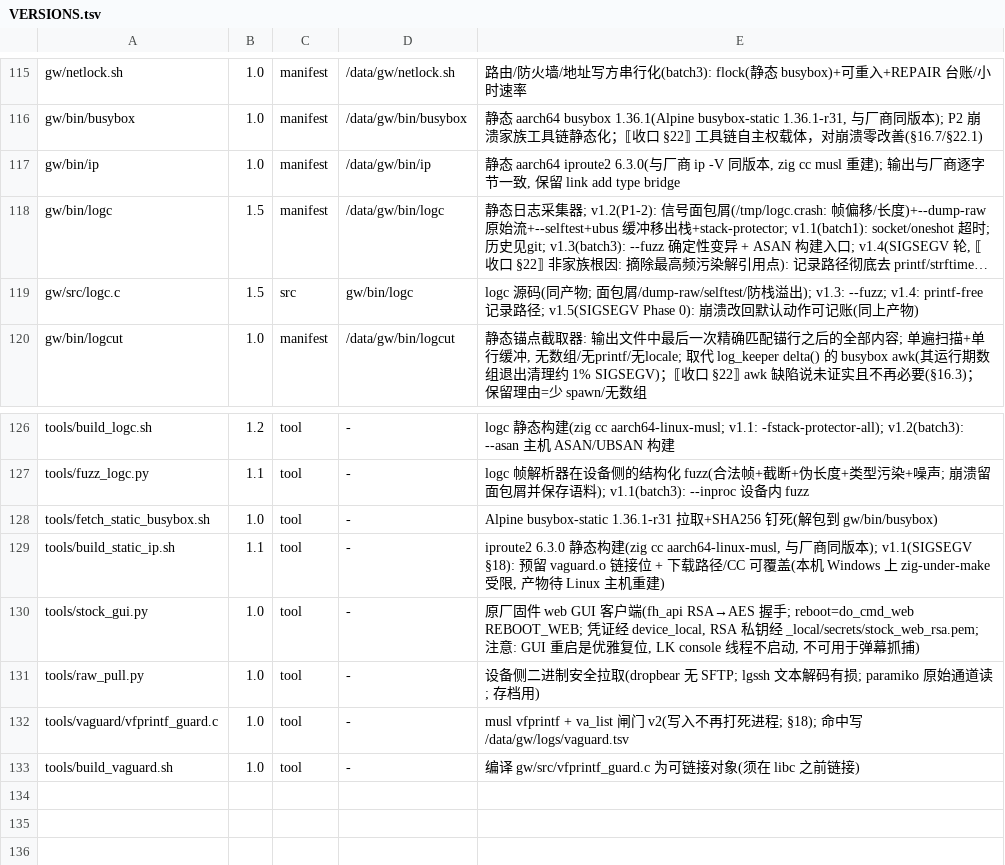
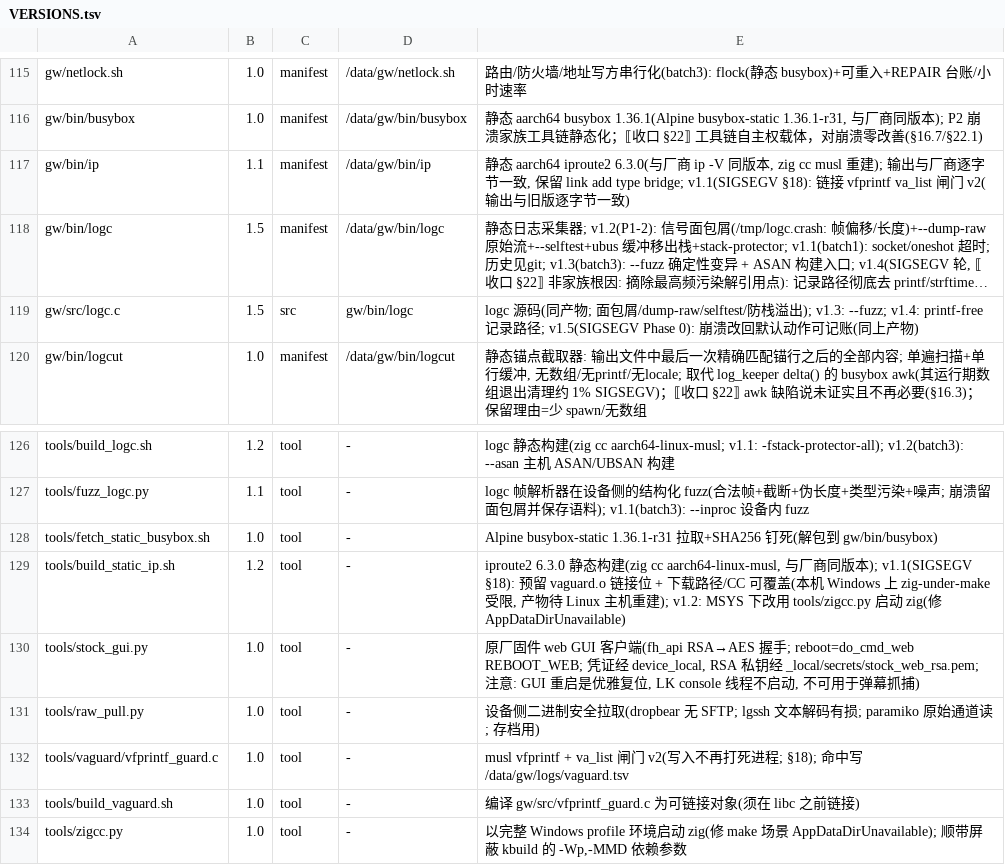
Before and after one commit to chr431/fiberhome-lg6151m, a TSV file: tools/VERSIONS.tsv, drawn as a sheet; only a part is shown, gaps mark what is left out; long unchanged cells end in …; the diff names each change by its address in the sheet, - before the commit and + after, or states it on an @@ line.

Commit message:
tools: 修 zig 在 make 场景下的 AppDataDirUnavailable(根因: 本会话 shell 不向 MSYS 子进程传播环境变量)
- 症状: tools/build_static_ip.sh 的 make 调 zig 必报 "error: AppDataDirUnavailable",
  而同一 zig 从 bash 直接调用正常; busybox 的 kbuild 同因失败
- 根因: zig 用 LOCALAPPDATA/TMP 解析缓存; 本会话的 MSYS shell 不把 export 的变量传给子进程
  (实测: FOO=bar sh -c 'echo $FOO' 为空, 而 python 能看到 FOO=bar), 于是 make 拉起的
  zig 环境里没有 LOCALAPPDATA -> AppDataDirUnavailable。交互式 shell 里继承得到, 所以"以前没这问题"
- 修复: 新增 tools/zigcc.py(原生 python 启动器, 自建完整 Windows profile env + 屏蔽 kbuild 的
  -Wp,-MMD 依赖参数), MSYS 下 build_static_ip.sh / build_vaguard.sh 自动改用它
- 附带: busybox 仍不可构建(独立原因: kbuild 的 host 工具 fixdep 需要 sys/mman.h 与 arpa/inet.h,
  mingw 没有; 本仓一直是取 Alpine 预编译 busybox-static, 从未在本机构建)

结果: gw/bin/ip v1.1 重新构建成功并落地(链接 va_list 闸门 v2; 与旧版 route/link/-6 输出逐字节一致)

```diff
--- a/tools/VERSIONS.tsv
+++ b/tools/VERSIONS.tsv
-B117: 1.0
+B117: 1.1
-E117: …link add type bridge
+E117: …link add type bridge; v1.1(SIGSEGV §18): 链接 vfprintf va_list 闸门 v2(输出与旧版逐字节一致)
-B129: 1.1
+B129: 1.2
-E129: …重建)
+E129: …重建); v1.2: MSYS 下改用 tools/zigcc.py 启动 zig(修 AppDataDirUnavailable)
+row 134: tools/zigcc.py | 1.0 | tool | - | 以完整 Windows profile 环境启动 zig(修 make 场景 AppDataDirUnavailable); 顺带屏蔽 kbuild 的 -Wp,-MMD 依赖参数
```
Also changed, not shown: 5 other files.
